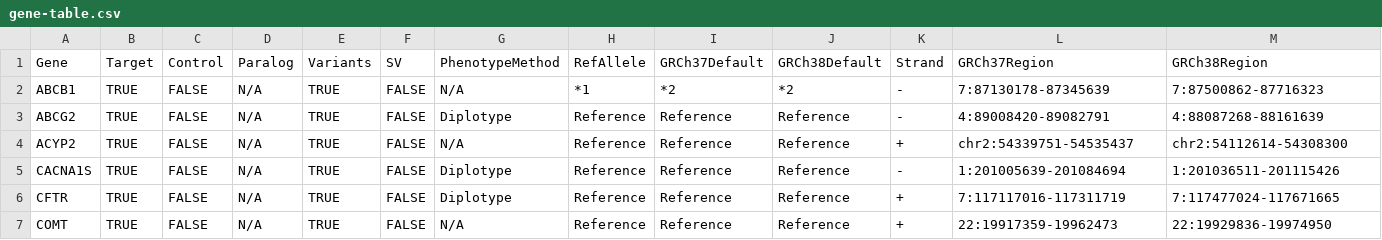
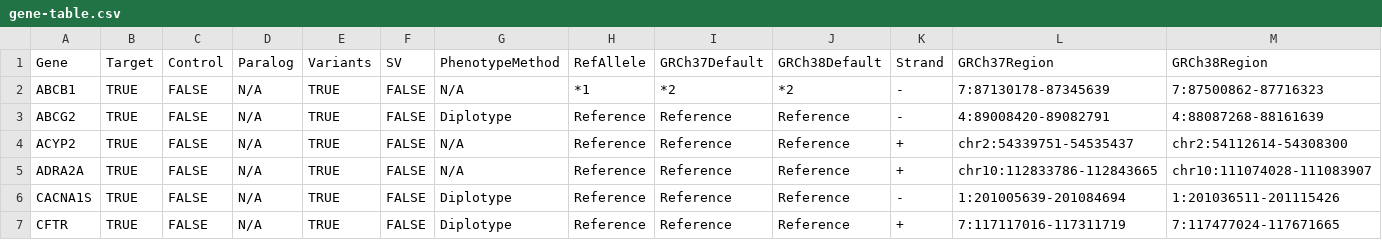
Before and after one commit to sbslee/pypgx, a CSV file: pypgx/api/data/gene-table.csv, drawn as a sheet; only a part is shown; the shorter side is filled out with more unchanged rows; rows hold the shown columns only; the diff names each change by its address in the sheet, - before the commit and + after, or states it on an @@ line.

Commit message:
Add new gene ADRA2A

```diff
--- a/pypgx/api/data/gene-table.csv
+++ b/pypgx/api/data/gene-table.csv
+row 5: ADRA2A | TRUE | FALSE | N/A | TRUE | FALSE | N/A | Reference | Reference | Reference | + | chr10:112833786-112843665 | chr10:111074028-111083907
```
Also changed, not shown: pypgx/api/data/allele-table.csv, pypgx/api/data/variant-table.csv, 5 other files.
